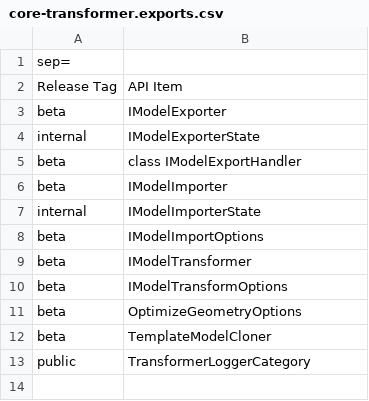
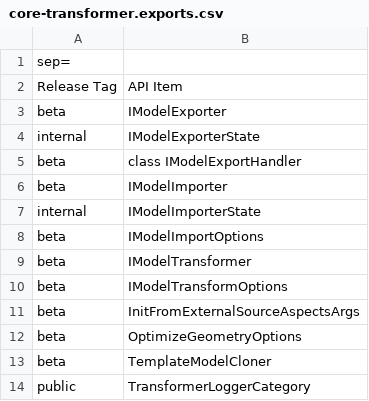
Before and after one commit to iTwin/imodel-transformer, a CSV file: common/api/summary/core-transformer.exports.csv, drawn as a sheet; the diff names each change by its address in the sheet, - before the commit and + after, or states it on an @@ line.

Commit message:
fix deletion of elements in transformer during branch reverse synchronization  (#4081)
fixes #4072

- Extract element id remaps from deleted elements and their deleted ExternalSourceAspects using change summary ECSQL queries
-modify the existing branch tests to cover this case
- add a new test specific to this case that also covers model deletion
- Handle model deletes which the transformer previously did not do

I am going to add coverage for deleting relationships while processing changes in [reverse]synchronizations in the upcoming transform-non-element-entities work.

Co-authored-by: Michael Belousov <MichaelBelousov@users.noreply.github.com>

```diff
--- a/common/api/summary/core-transformer.exports.csv
+++ b/common/api/summary/core-transformer.exports.csv
+row 11: beta | InitFromExternalSourceAspectsArgs
```
Also changed, not shown: 5 other files.
